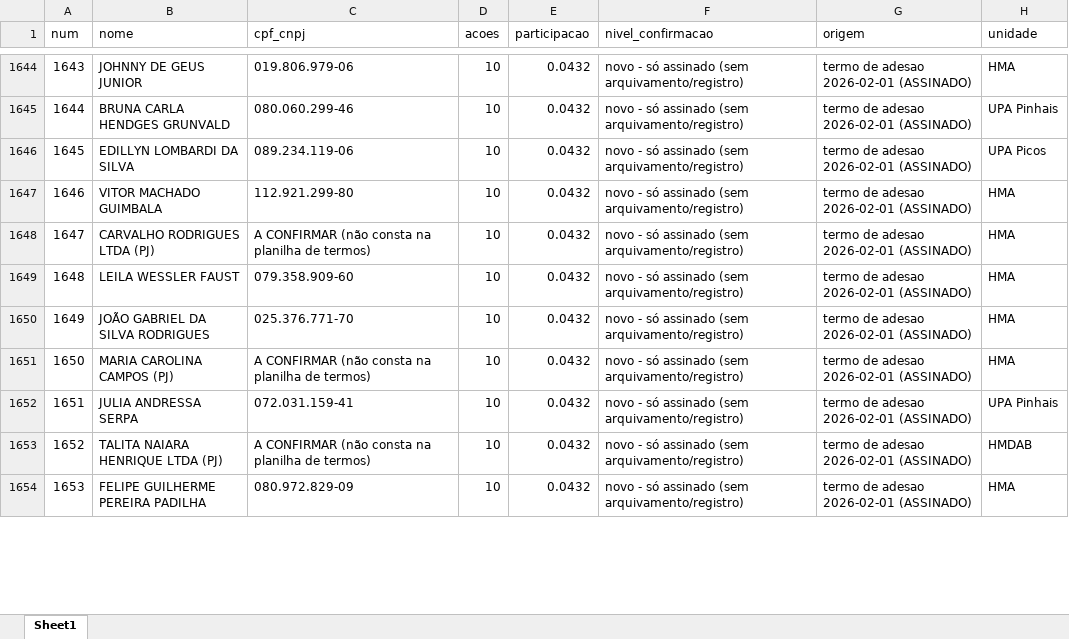
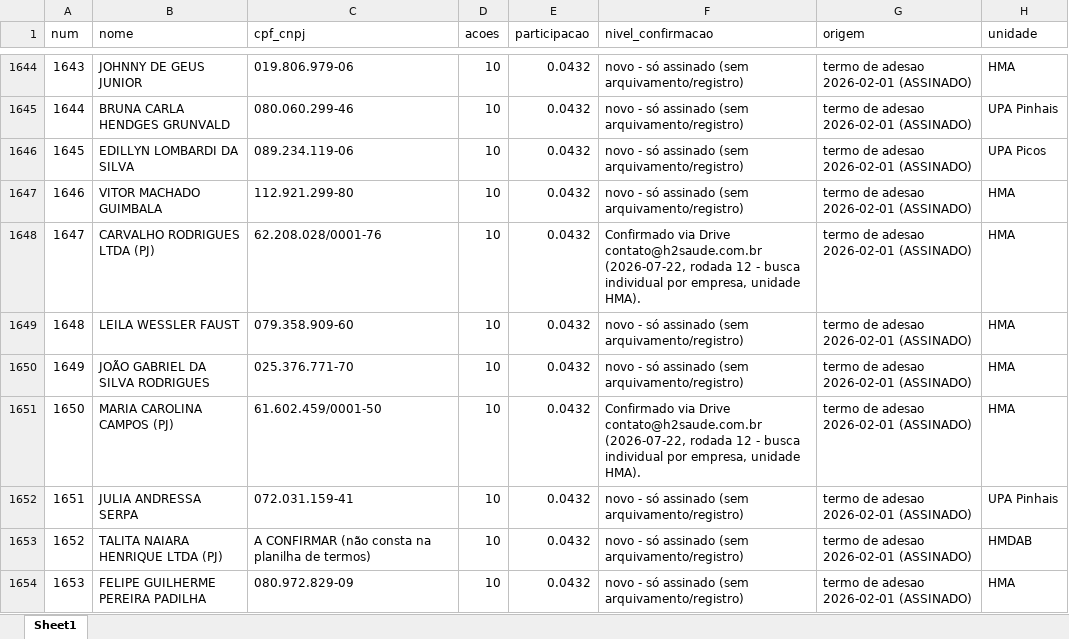
Before and after one commit to gustavobagz/gustavo-os, an Excel workbook: H2/Governanca/2026-07-21-MINUTA-livro-acionistas-reconstruido.xlsx, sheet Sheet1, drawn as a sheet; only a part is shown, gaps mark what is left out; values as stored, in another font and other column widths than the file's, no borders; the diff covers the shown part only; the diff names each change by its address in the sheet, - before the commit and + after, or states it on an @@ line.

```diff
--- a/H2/Governanca/2026-07-21-MINUTA-livro-acionistas-reconstruido.xlsx (sheet Sheet1)
+++ b/H2/Governanca/2026-07-21-MINUTA-livro-acionistas-reconstruido.xlsx (sheet Sheet1)
-C1648 (cpf_cnpj): A CONFIRMAR (não consta na planilha de termos)
+C1648 (cpf_cnpj): 62.208.028/0001-76
-F1648 (nivel_confirmacao): novo - só assinado (sem arquivamento/registro)
+F1648 (nivel_confirmacao): Confirmado via Drive contato@h2saude.com.br (2026-07-22, rodada 12 - busca individual por empresa, unidade HMA).
-C1651 (cpf_cnpj): A CONFIRMAR (não consta na planilha de termos)
+C1651 (cpf_cnpj): 61.602.459/0001-50
-F1651 (nivel_confirmacao): novo - só assinado (sem arquivamento/registro)
+F1651 (nivel_confirmacao): Confirmado via Drive contato@h2saude.com.br (2026-07-22, rodada 12 - busca individual por empresa, unidade HMA).
```
Also changed, not shown: 36 edited cells elsewhere in this sheet, 1 other file.
